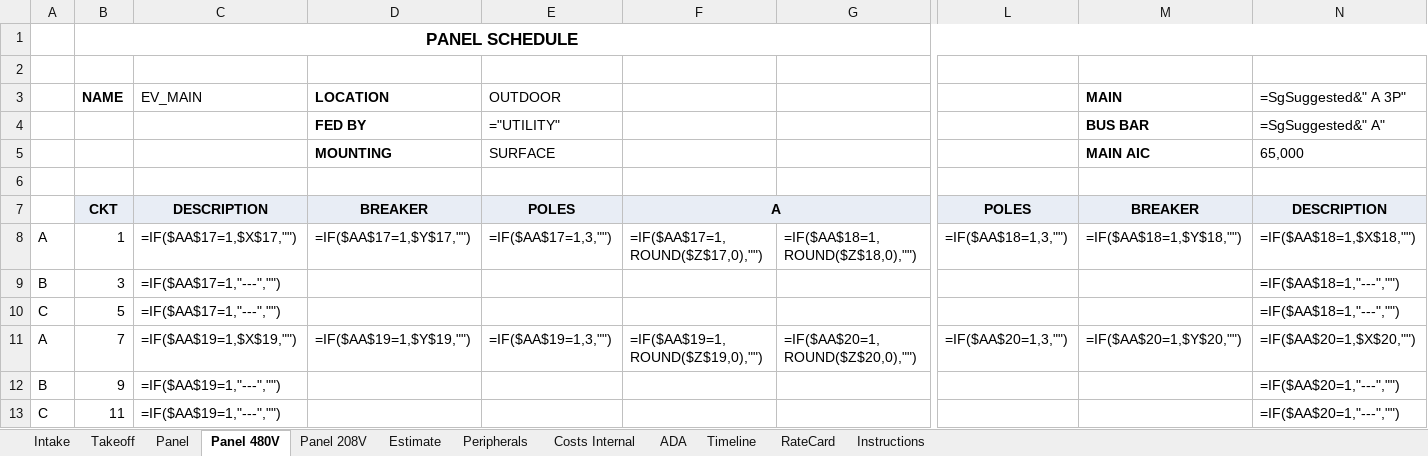
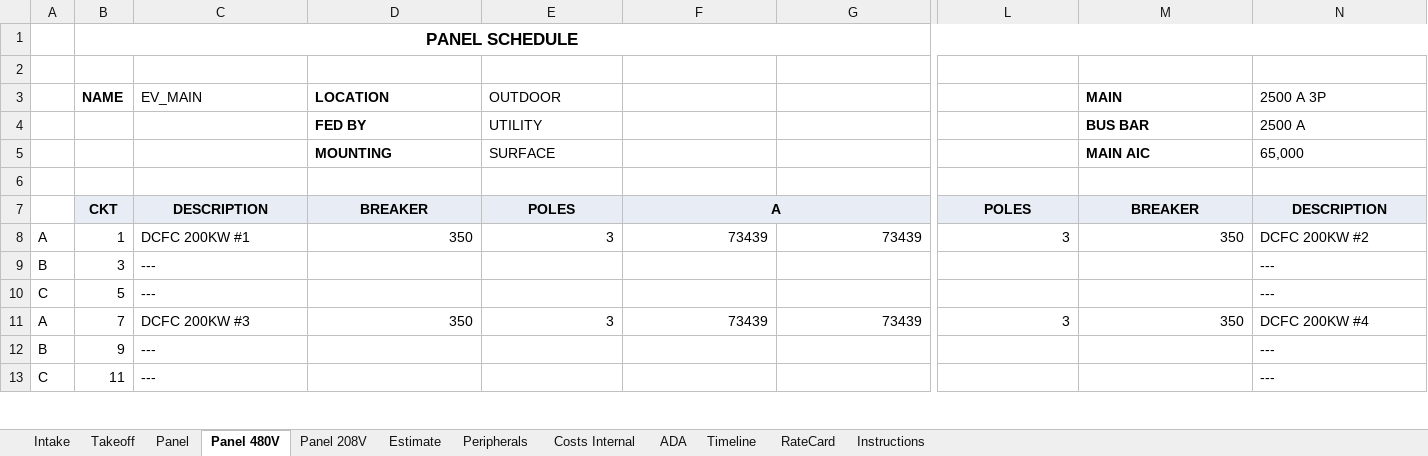
Before and after one commit to vatsal4545/rfc-estimator, an Excel workbook: templates/RFC-Template.xlsx, sheet Panel 480V, drawn as a sheet; only a part is shown, gaps mark what is left out; values as stored, in another font and other column widths than the file's, no borders; formulas without a stored value are shown as written; the diff covers the shown part only; the diff names each change by its address in the sheet, - before the commit and + after, or states it on an @@ line.

```diff
--- a/templates/RFC-Template.xlsx (sheet Panel 480V)
+++ b/templates/RFC-Template.xlsx (sheet Panel 480V)
-N3: =SgSuggested&" A 3P"
+N3: 2500 A 3P
-E4 (OUTDOOR): ="UTILITY"
+E4 (OUTDOOR): UTILITY
-N4 (2500 A 3P): =SgSuggested&" A"
+N4 (2500 A 3P): 2500 A
-C8 (EV_MAIN): =IF($AA$17=1,$X$17,"")
+C8 (EV_MAIN): DCFC 200KW #1
-D8 (LOCATION): =IF($AA$17=1,$Y$17,"")
+D8 (LOCATION): 350
-E8 (OUTDOOR): =IF($AA$17=1,3,"")
+E8 (OUTDOOR): 3
-F8: =IF($AA$17=1,ROUND($Z$17,0),"")
+F8: 73439
-G8: =IF($AA$18=1,ROUND($Z$18,0),"")
+G8: 73439
-L8: =IF($AA$18=1,3,"")
+L8: 3
-M8 (MAIN): =IF($AA$18=1,$Y$18,"")
+M8 (MAIN): 350
-N8 (2500 A 3P): =IF($AA$18=1,$X$18,"")
+N8 (2500 A 3P): DCFC 200KW #2
-C9:C10 (EV_MAIN): =IF($AA$17=1,"---","")
+C9:C10 (EV_MAIN): ---
-N9:N10 (2500 A 3P): =IF($AA$18=1,"---","")
+N9:N10 (2500 A 3P): ---
-C11 (EV_MAIN): =IF($AA$19=1,$X$19,"")
+C11 (EV_MAIN): DCFC 200KW #3
-D11 (LOCATION): =IF($AA$19=1,$Y$19,"")
+D11 (LOCATION): 350
-E11 (OUTDOOR): =IF($AA$19=1,3,"")
+E11 (OUTDOOR): 3
-F11: =IF($AA$19=1,ROUND($Z$19,0),"")
+F11: 73439
-G11: =IF($AA$20=1,ROUND($Z$20,0),"")
+G11: 73439
-L11: =IF($AA$20=1,3,"")
+L11: 3
-M11 (MAIN): =IF($AA$20=1,$Y$20,"")
+M11 (MAIN): 350
-N11 (2500 A 3P): =IF($AA$20=1,$X$20,"")
+N11 (2500 A 3P): DCFC 200KW #4
-C12:C13 (EV_MAIN): =IF($AA$19=1,"---","")
+C12:C13 (EV_MAIN): ---
-N12:N13 (2500 A 3P): =IF($AA$20=1,"---","")
+N12:N13 (2500 A 3P): ---
```
Also changed, not shown: 3 added rows, 5 removed rows, 110 edited cells and merged cells elsewhere in this sheet, sheet Panel, sheet Intake, sheet Takeoff, sheet Panel 208V, sheet Peripherals, sheet Costs Internal, 3 more sheets, hidden cells, 21 other files.
